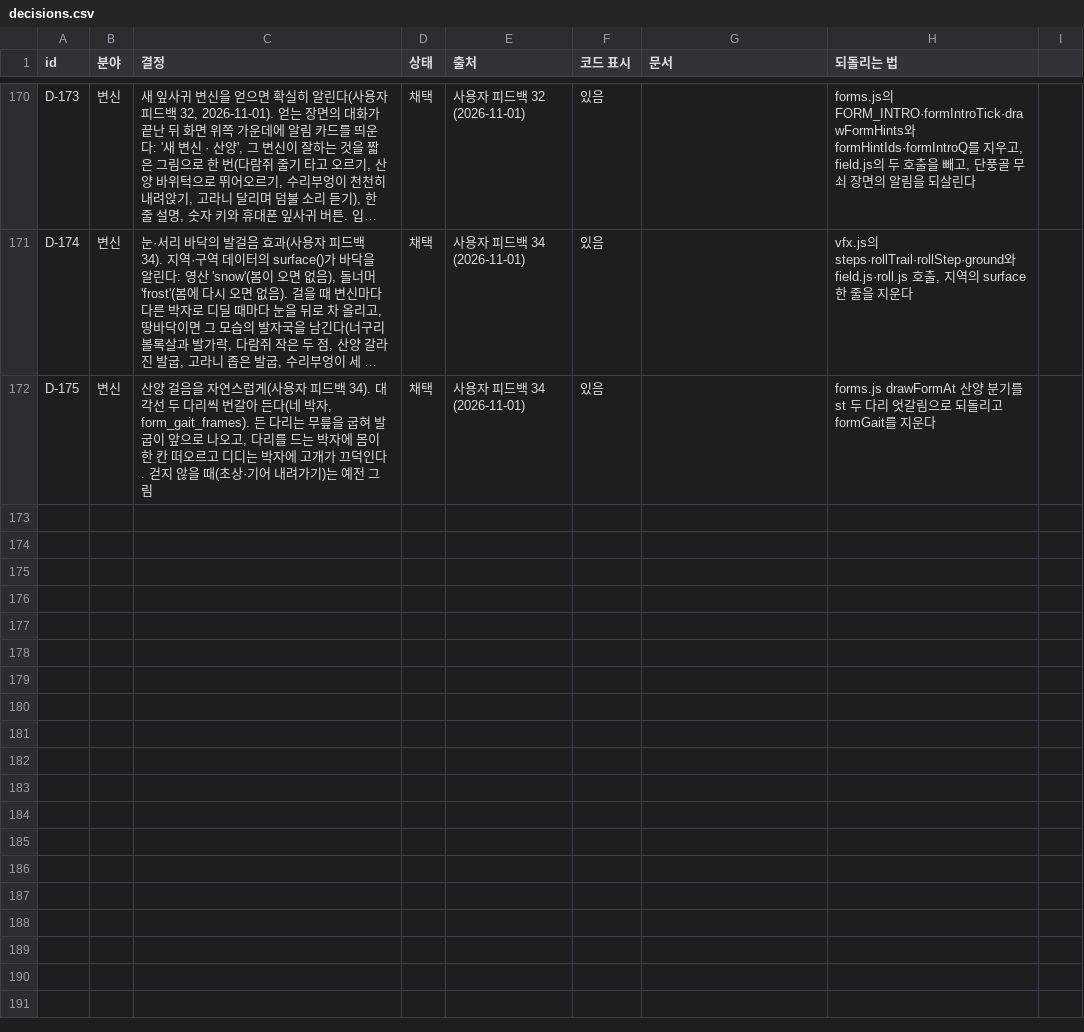
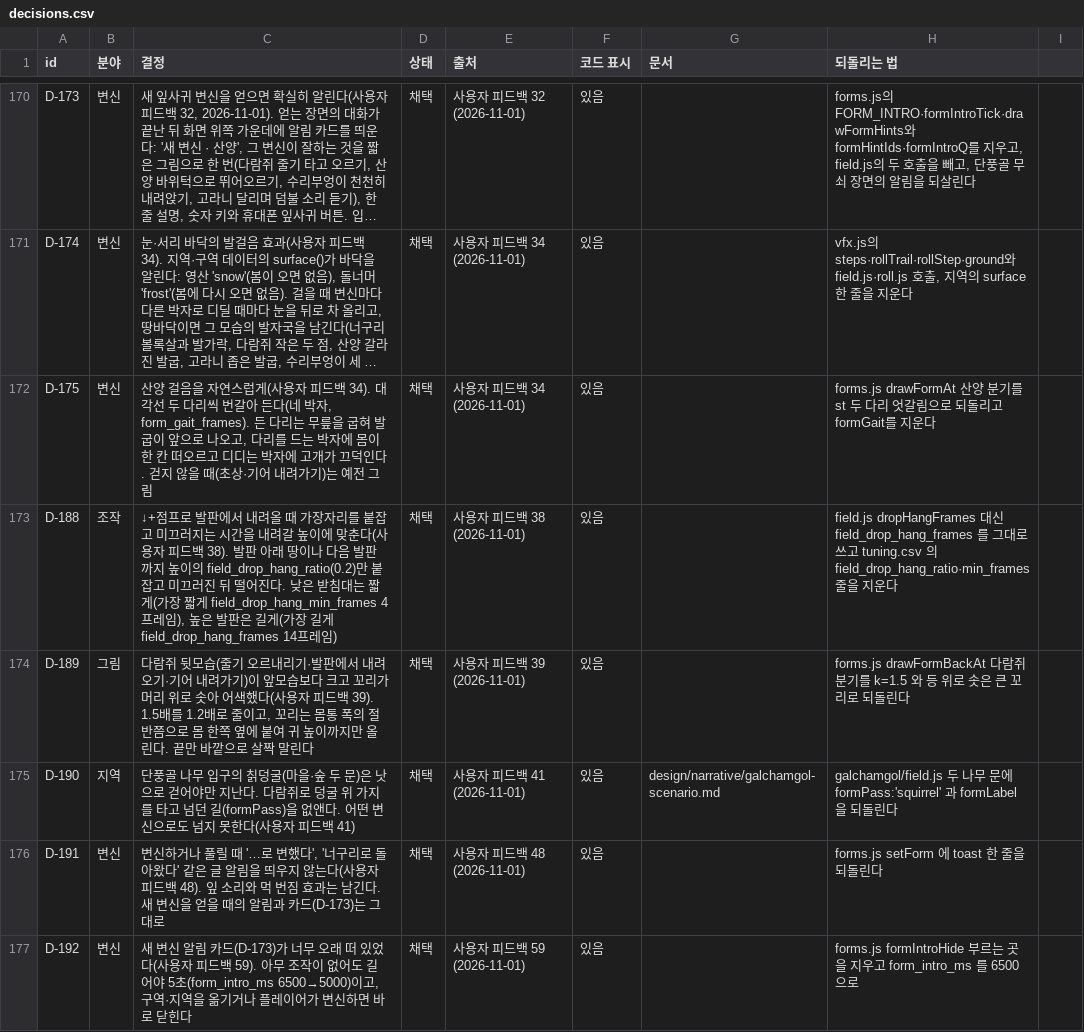
Before and after one commit to MATTTTJ/PACKOON, a CSV file: design/data/decisions.csv, drawn as a sheet; only a part is shown, gaps mark what is left out; long unchanged cells end in …; the diff names each change by its address in the sheet, - before the commit and + after, or states it on an @@ line.

```diff
--- a/design/data/decisions.csv
+++ b/design/data/decisions.csv
+row 173: D-188 | 조작 | ↓+점프로 발판에서 내려올 때 가장자리를 붙잡고 미끄러지는 시간을 내려갈 높이에 맞춘다(사용자 피드백 38). 발판 아래 땅이나 다음 발판까지 높이의 field_drop_hang_ratio(0.2)만 붙잡고 미끄러진 뒤 떨어진다. 낮은 받침대는 짧게(가장 짧게 field_drop_hang_min_frames 4프레임), 높은 발판은 길게(가장 길게 field_drop_hang_frames 14프레임) | 채택 | 사용자 피드백 38 (2026-11-01) | 있음 |  | field.js dropHangFrames 대신 field_drop_hang_frames 를 그대로 쓰고 tuning.csv 의 field_drop_hang_ratio·min_frames 줄을 지운다
+row 174: D-189 | 그림 | 다람쥐 뒷모습(줄기 오르내리기·발판에서 내려오기·기어 내려가기)이 앞모습보다 크고 꼬리가 머리 위로 솟아 어색했다(사용자 피드백 39). 1.5배를 1.2배로 줄이고, 꼬리는 몸통 폭의 절반쯤으로 몸 한쪽 옆에 붙여 귀 높이까지만 올린다. 끝만 바깥으로 살짝 말린다 | 채택 | 사용자 피드백 39 (2026-11-01) | 있음 |  | forms.js drawFormBackAt 다람쥐 분기를 k=1.5 와 등 위로 솟은 큰 꼬리로 되돌린다
+row 175: D-190 | 지역 | 단풍골 나무 입구의 칡덩굴(마을·숲 두 문)은 낫으로 걷어야만 지난다. 다람쥐로 덩굴 위 가지를 타고 넘던 길(formPass)을 없앤다. 어떤 변신으로도 넘지 못한다(사용자 피드백 41) | 채택 | 사용자 피드백 41 (2026-11-01) | 있음 | design/narrative/galchamgol-scenario.md | galchamgol/field.js 두 나무 문에 formPass:'squirrel' 과 formLabel 을 되돌린다
+row 176: D-191 | 변신 | 변신하거나 풀릴 때 '…로 변했다', '너구리로 돌아왔다' 같은 글 알림을 띄우지 않는다(사용자 피드백 48). 잎 소리와 먹 번짐 효과는 남긴다. 새 변신을 얻을 때의 알림과 카드(D-173)는 그대로 | 채택 | 사용자 피드백 48 (2026-11-01) | 있음 |  | forms.js setForm 에 toast 한 줄을 되돌린다
+row 177: D-192 | 변신 | 새 변신 알림 카드(D-173)가 너무 오래 떠 있었다(사용자 피드백 59). 아무 조작이 없어도 길어야 5초(form_intro_ms 6500→5000)이고, 구역·지역을 옮기거나 플레이어가 변신하면 바로 닫힌다 | 채택 | 사용자 피드백 59 (2026-11-01) | 있음 |  | forms.js formIntroHide 부르는 곳을 지우고 form_intro_ms 를 6500 으로
```
Also changed, not shown: design/data/tuning.csv, 7 other files.
